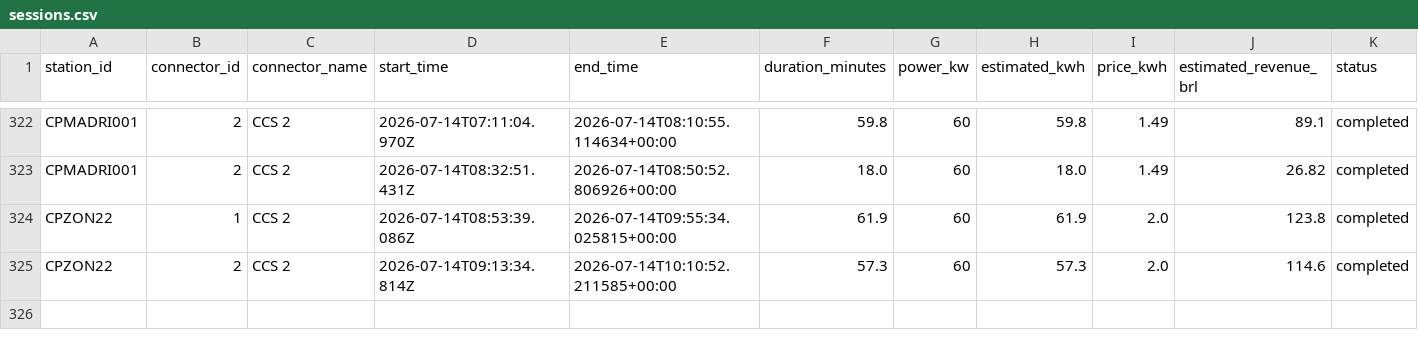
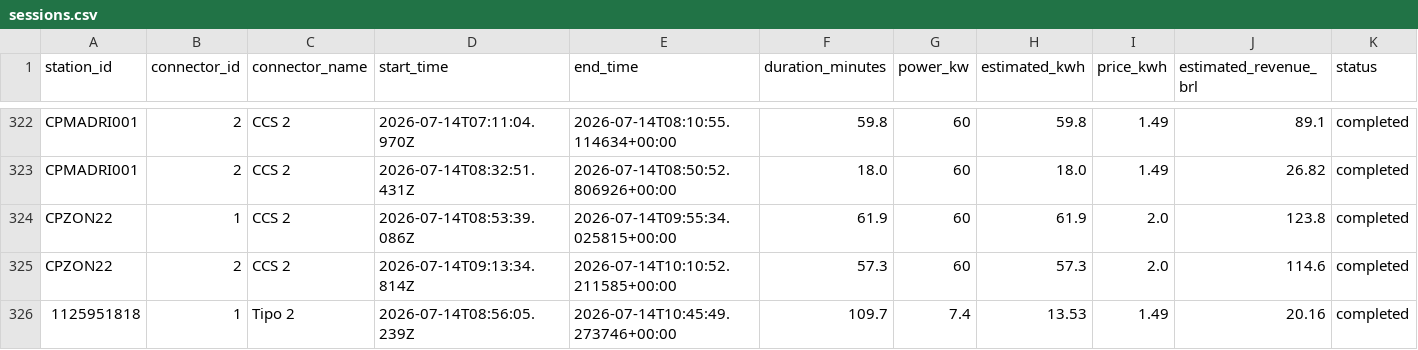
Before and after one commit to Thrcordeiro/ev-monitor, a CSV file: data/sessions.csv, drawn as a sheet; only a part is shown, gaps mark what is left out.

```diff
--- a/data/sessions.csv
+++ b/data/sessions.csv
@@ -325 +325,2 @@ CPZON22,1,CCS 2,2026-07-14T08:53:39.086Z,2026-07-14T09:55:34.025815+00:00,61.9,6
 CPZON22,2,CCS 2,2026-07-14T09:13:34.814Z,2026-07-14T10:10:52.211585+00:00,57.3,60,57.3,2.0,114.6,completed
+1125951818,1,Tipo 2,2026-07-14T08:56:05.239Z,2026-07-14T10:45:49.273746+00:00,109.7,7.4,13.53,1.49,20.16,completed
```
Also changed, not shown: data/metrics.csv, 5 other files.
